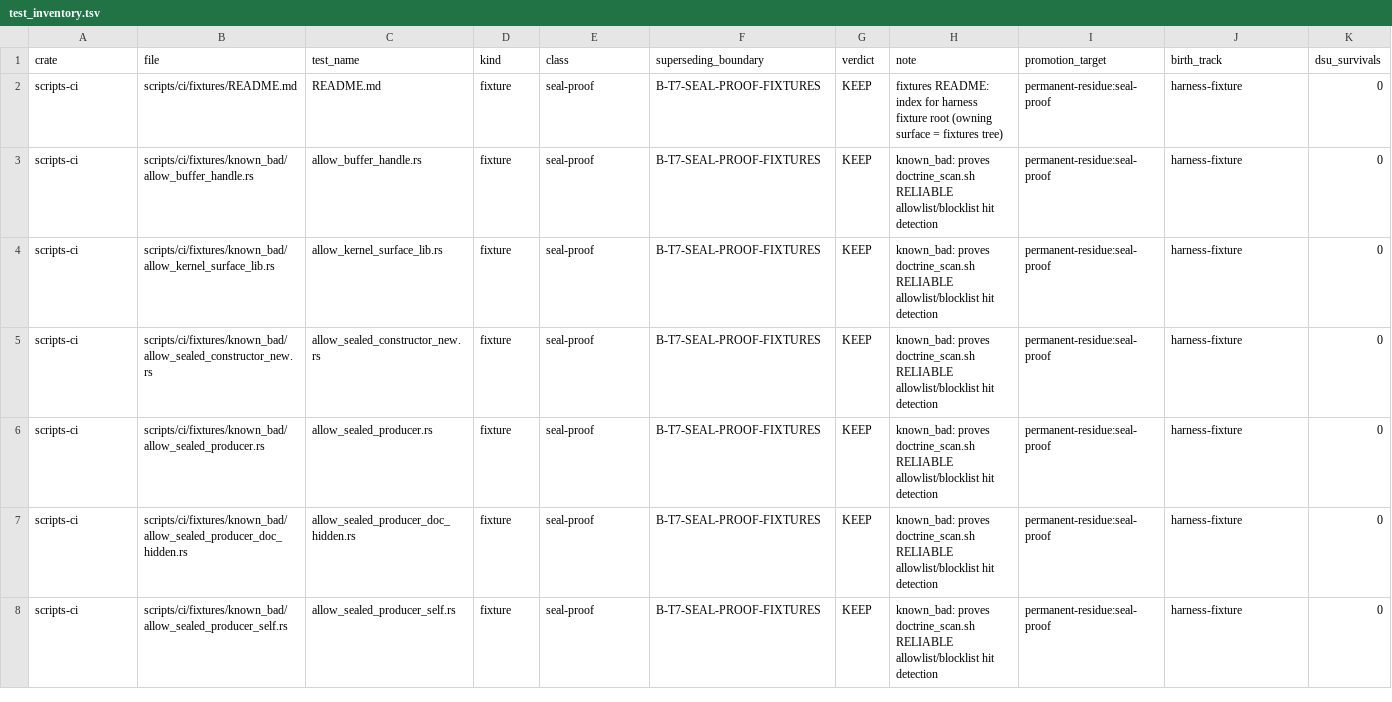
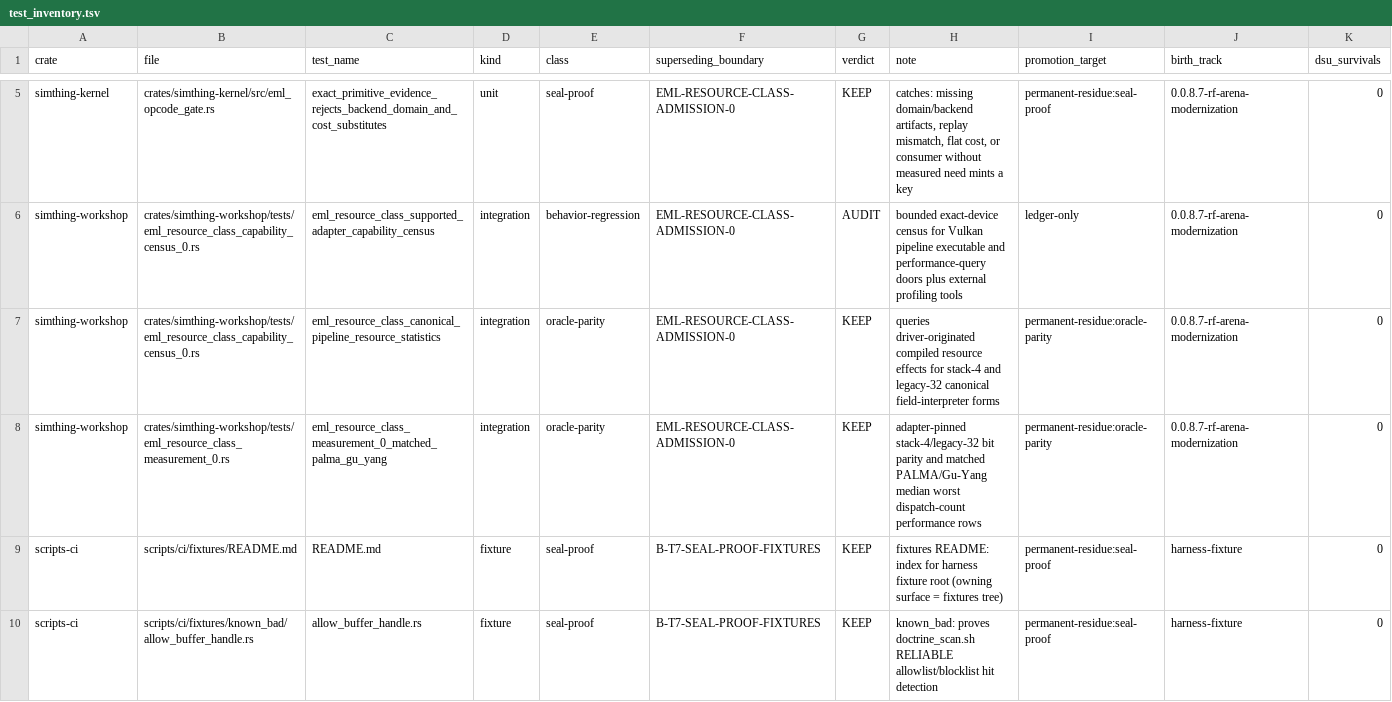
Before and after one commit to khorum08/SimThing, a TSV file: scripts/ci/test_inventory.tsv, drawn as a sheet; only a part is shown, gaps mark what is left out; the shorter side is filled out with more unchanged rows; the diff covers the shown part only; the diff names each change by its address in the sheet, - before the commit and + after, or states it on an @@ line.

Commit message:
checkpoint EML resource class measurement door
ORIENT-RECEIPT: e563c4399d73

HD-RECEIPT: 85bfbf0e0e33

```diff
--- a/scripts/ci/test_inventory.tsv
+++ b/scripts/ci/test_inventory.tsv
+row 5: simthing-kernel | crates/simthing-kernel/src/eml_opcode_gate.rs | exact_primitive_evidence_rejects_backend_domain_and_cost_substitutes | unit | seal-proof | EML-RESOURCE-CLASS-ADMISSION-0 | KEEP | catches: missing domain/backend artifacts, replay mismatch, flat cost, or consumer without measured need mints a key | permanent-residue:seal-proof | 0.0.8.7-rf-arena-modernization | 0
+row 6: simthing-workshop | crates/simthing-workshop/tests/eml_resource_class_capability_census_0.rs | eml_resource_class_supported_adapter_capability_census | integration | behavior-regression | EML-RESOURCE-CLASS-ADMISSION-0 | AUDIT | bounded exact-device census for Vulkan pipeline executable and performance-query doors plus external profiling tools | ledger-only | 0.0.8.7-rf-arena-modernization | 0
+row 7: simthing-workshop | crates/simthing-workshop/tests/eml_resource_class_capability_census_0.rs | eml_resource_class_canonical_pipeline_resource_statistics | integration | oracle-parity | EML-RESOURCE-CLASS-ADMISSION-0 | KEEP | queries driver-originated compiled resource effects for stack-4 and legacy-32 canonical field-interpreter forms | permanent-residue:oracle-parity | 0.0.8.7-rf-arena-modernization | 0
+row 8: simthing-workshop | crates/simthing-workshop/tests/eml_resource_class_measurement_0.rs | eml_resource_class_measurement_0_matched_palma_gu_yang | integration | oracle-parity | EML-RESOURCE-CLASS-ADMISSION-0 | KEEP | adapter-pinned stack-4/legacy-32 bit parity and matched PALMA/Gu-Yang median worst dispatch-count performance rows | permanent-residue:oracle-parity | 0.0.8.7-rf-arena-modernization | 0
```
Also changed, not shown: 3 added rows and 1 edited cell elsewhere in this file, scripts/ci/anchor_reach_log.tsv, 27 other files.
